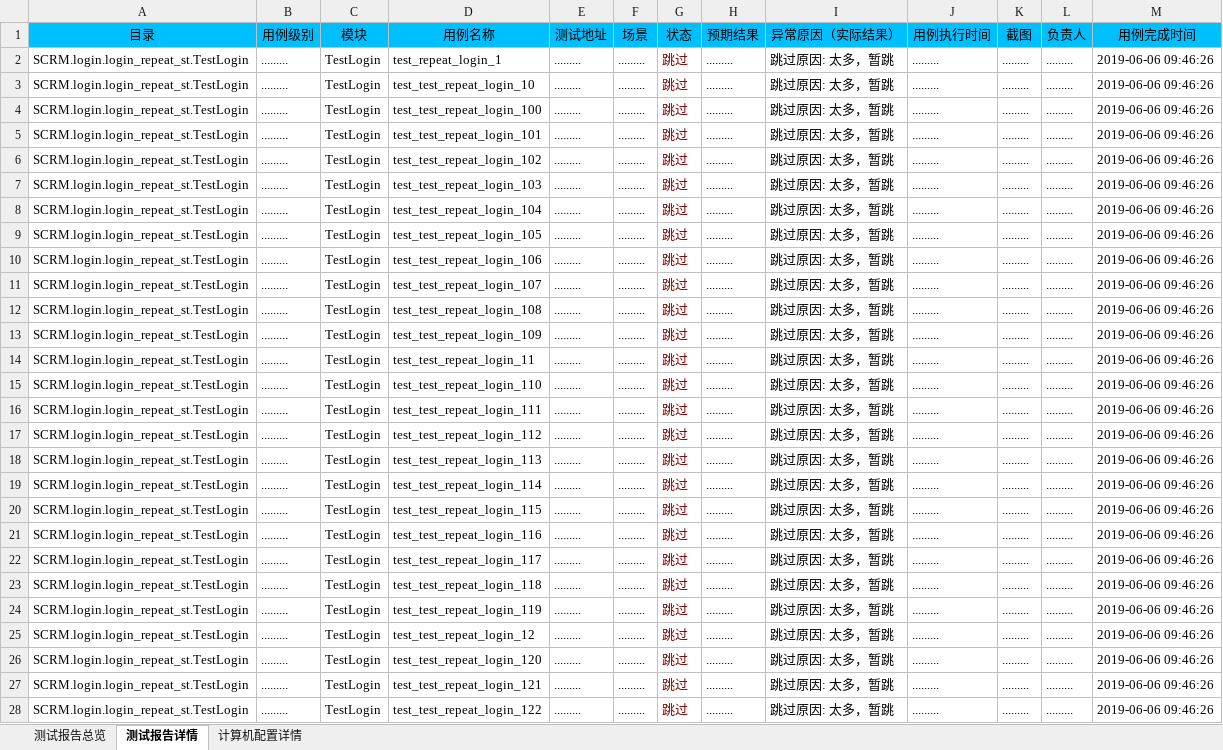
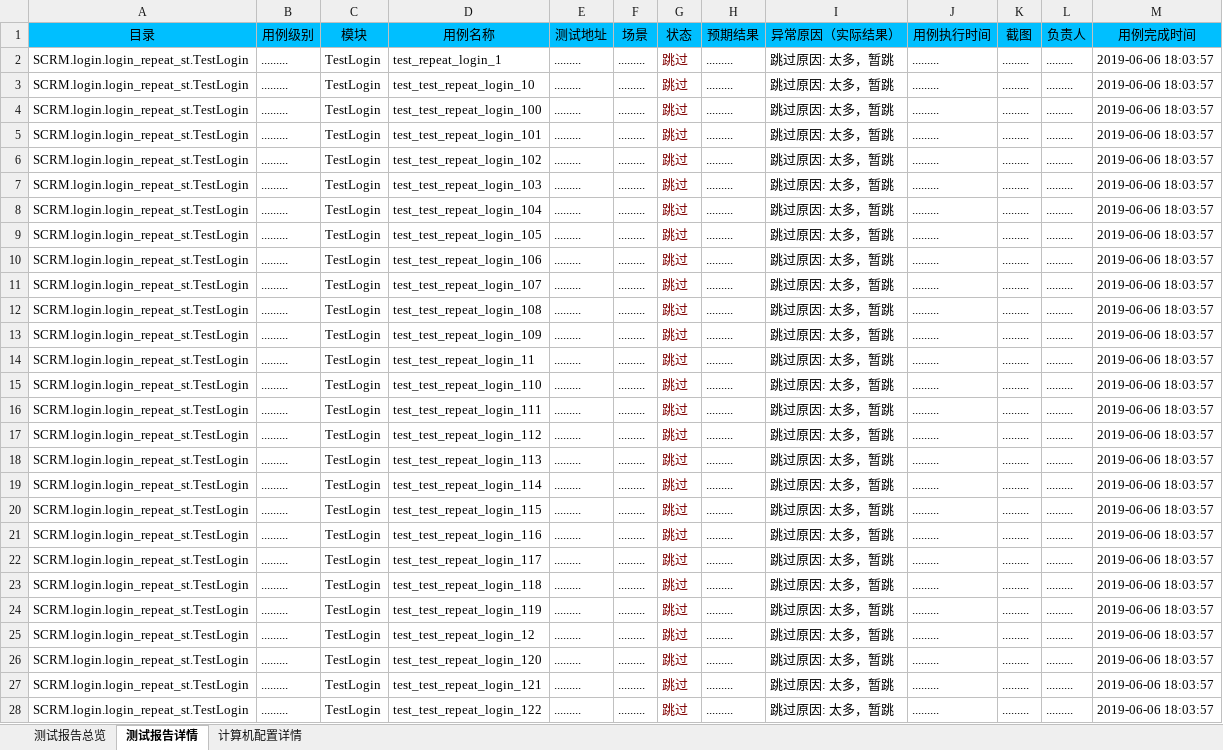
Before and after one commit to houc/MyCode, an Excel workbook: report/ExcelReport.xlsx, sheet 测试报告详情, drawn as a sheet; only a part is shown; values as stored, in another font and other column widths than the file's, no borders; the diff covers the shown part only; the diff names each change by its address in the sheet, - before the commit and + after, or states it on an @@ line.

```diff
--- a/report/ExcelReport.xlsx (sheet 测试报告详情)
+++ b/report/ExcelReport.xlsx (sheet 测试报告详情)
-M2:M28 (用例完成时间): 2019-06-06 09:46:26
+M2:M28 (用例完成时间): 2019-06-06 18:03:57
```
Also changed, not shown: 176 edited cells elsewhere in this sheet, sheet 计算机配置详情, sheet 测试报告总览, 4 other files.
